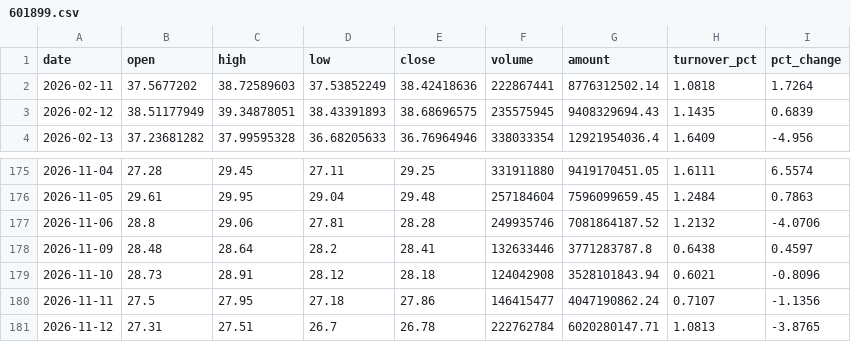
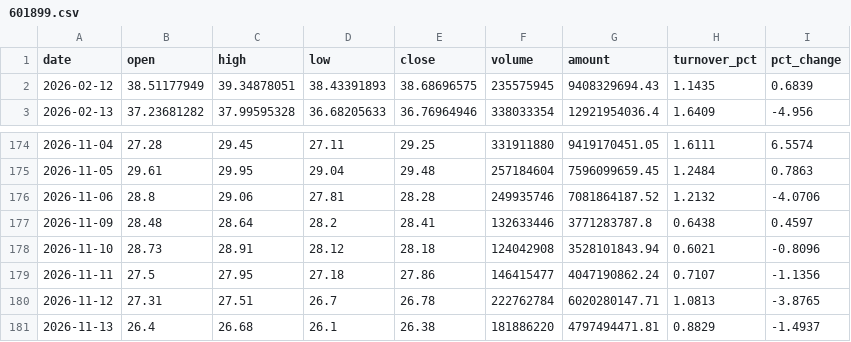
Before and after one commit to migo-git/a-share-signal-data, a CSV file: data/601899.csv, drawn as a sheet; only a part is shown, gaps mark what is left out.

```diff
--- a/data/601899.csv
+++ b/data/601899.csv
@@ -1,3 +1,2 @@
 date,open,high,low,close,volume,amount,turnover_pct,pct_change
-2026-02-11,37.5677202,38.72589603,37.53852249,38.42418636,222867441,8776312502.14,1.0818,1.7264
 2026-02-12,38.51177949,39.34878051,38.43391893,38.68696575,235575945,9408329694.43,1.1435,0.6839
@@ -181 +180,2 @@
 2026-11-12,27.31,27.51,26.7,26.78,222762784,6020280147.71,1.0813,-3.8765
+2026-11-13,26.4,26.68,26.1,26.38,181886220,4797494471.81,0.8829,-1.4937
```
Also changed, not shown: data/600183.csv, data/600309.csv, 5 other files.
